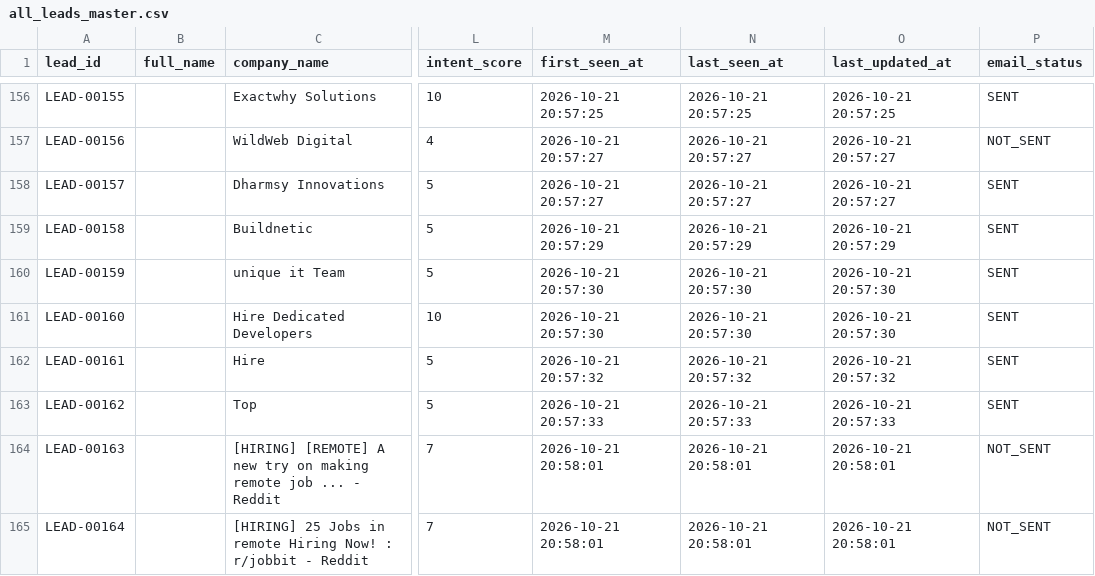
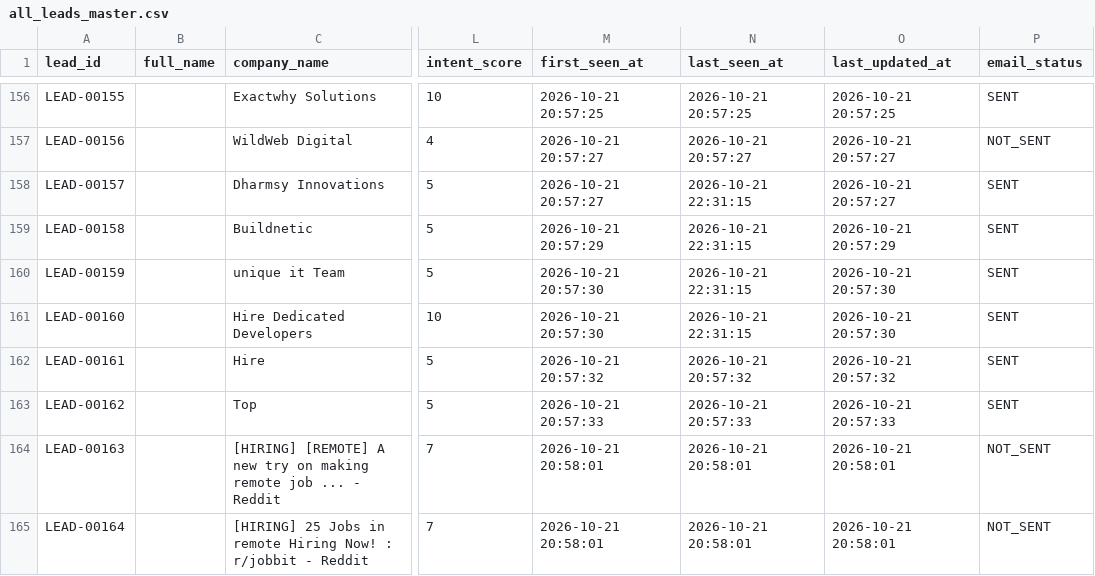
Before and after one commit to yashvi19031998-lgtm/mini-ecommerce-interview-practical, a CSV file: test-demo/all_leads_master.csv, drawn as a sheet; only a part is shown, gaps mark what is left out; the diff covers the shown part only; the diff names each change by its address in the sheet, - before the commit and + after, or states it on an @@ line.

```diff
--- a/test-demo/all_leads_master.csv
+++ b/test-demo/all_leads_master.csv
-N158 (last_seen_at): 2026-10-21 20:57:27
+N158 (last_seen_at): 2026-10-21 22:31:15
-N159 (last_seen_at): 2026-10-21 20:57:29
+N159 (last_seen_at): 2026-10-21 22:31:15
-N160:N161 (last_seen_at): 2026-10-21 20:57:30
+N160:N161 (last_seen_at): 2026-10-21 22:31:15
```
Also changed, not shown: 5 added rows and 44 edited cells elsewhere in this file, test-demo/logs/scraper_runs.csv, test-demo/logs/sent_emails.csv.
